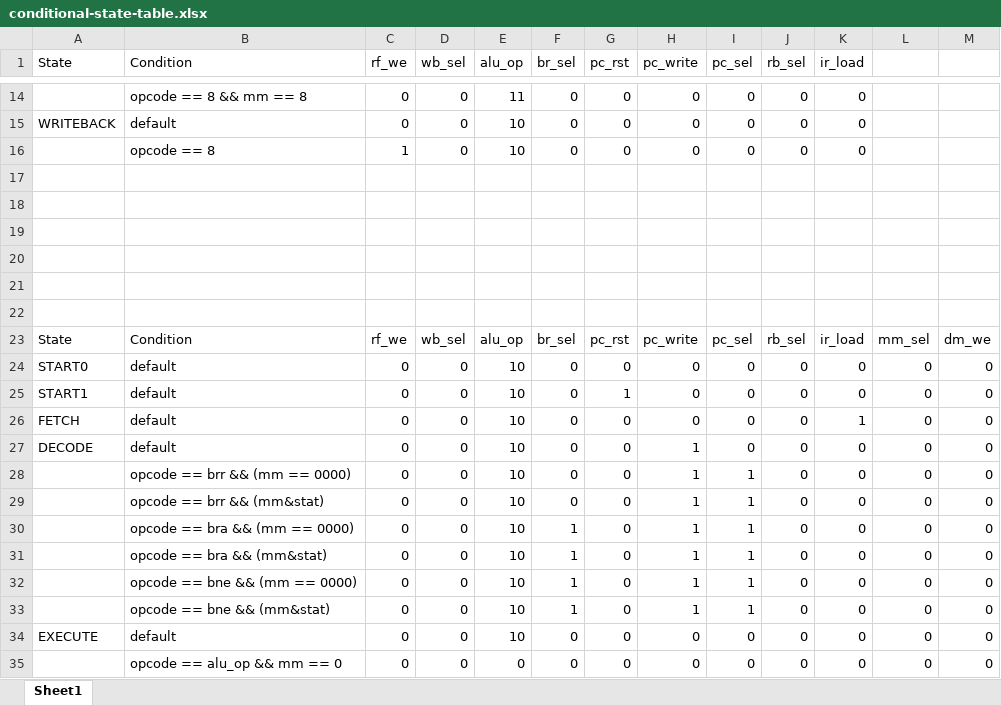
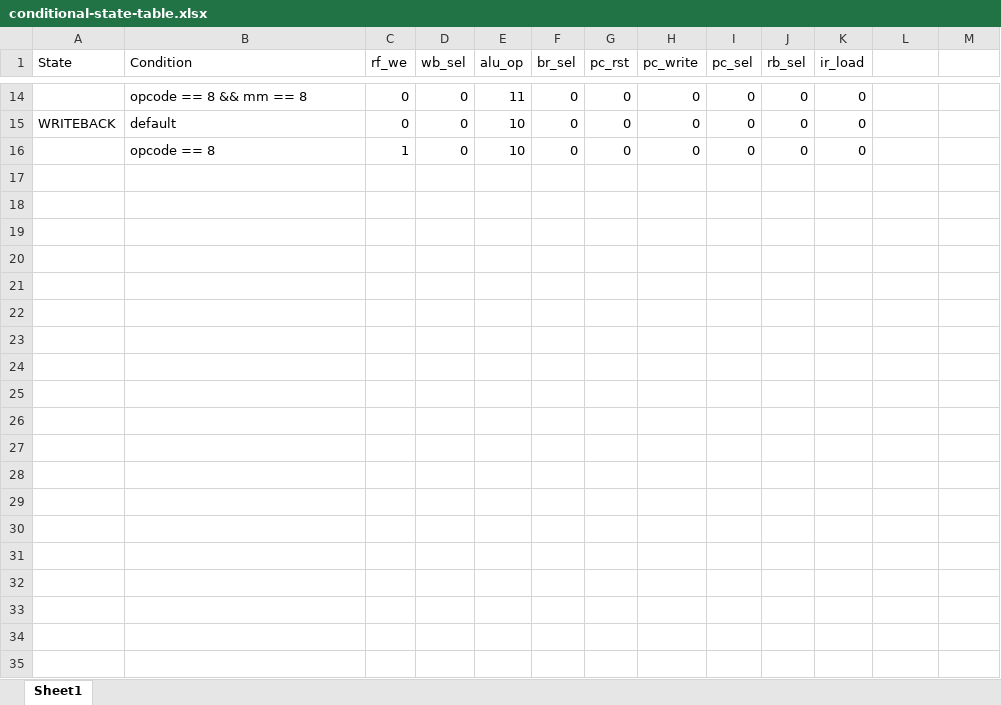
Before and after one commit to danielmachlab/ProjectCAO, an Excel workbook: conditional-state-table.xlsx, sheet Sheet1, drawn as a sheet; only a part is shown, gaps mark what is left out; values as stored, in another font and other column widths than the file's, no borders; table styles not drawn; the diff covers the shown part only; the diff names each change by its address in the sheet, - before the commit and + after, or states it on an @@ line.

```diff
--- a/conditional-state-table.xlsx (sheet Sheet1)
+++ b/conditional-state-table.xlsx (sheet Sheet1)
-row 17: (empty)
-row 18: (empty)
-row 19: (empty)
-row 20: (empty)
-row 21: (empty)
-row 22: (empty)
-row 23: State | Condition | rf_we | wb_sel | alu_op | br_sel | pc_rst | pc_write | pc_sel | rb_sel | ir_load | mm_sel | dm_we
-row 24: START0 | default | 0 | 0 | 10 | 0 | 0 | 0 | 0 | 0 | 0 | 0 | 0
-row 25: START1 | default | 0 | 0 | 10 | 0 | 1 | 0 | 0 | 0 | 0 | 0 | 0
-row 26: FETCH | default | 0 | 0 | 10 | 0 | 0 | 0 | 0 | 0 | 1 | 0 | 0
-row 27: DECODE | default | 0 | 0 | 10 | 0 | 0 | 1 | 0 | 0 | 0 | 0 | 0
-row 28:  | opcode == brr && (mm == 0000) | 0 | 0 | 10 | 0 | 0 | 1 | 1 | 0 | 0 | 0 | 0
-row 29:  | opcode == brr && (mm&stat) | 0 | 0 | 10 | 0 | 0 | 1 | 1 | 0 | 0 | 0 | 0
-row 30:  | opcode == bra && (mm == 0000) | 0 | 0 | 10 | 1 | 0 | 1 | 1 | 0 | 0 | 0 | 0
-row 31:  | opcode == bra && (mm&stat) | 0 | 0 | 10 | 1 | 0 | 1 | 1 | 0 | 0 | 0 | 0
-row 32:  | opcode == bne && (mm == 0000) | 0 | 0 | 10 | 1 | 0 | 1 | 1 | 0 | 0 | 0 | 0
-row 33:  | opcode == bne && (mm&stat) | 0 | 0 | 10 | 1 | 0 | 1 | 1 | 0 | 0 | 0 | 0
-row 34: EXECUTE | default | 0 | 0 | 10 | 0 | 0 | 0 | 0 | 0 | 0 | 0 | 0
-row 35:  | opcode == alu_op && mm == 0 | 0 | 0 | 0 | 0 | 0 | 0 | 0 | 0 | 0 | 0 | 0
```
Also changed, not shown: 18 removed rows elsewhere in this sheet, 50 other files.
